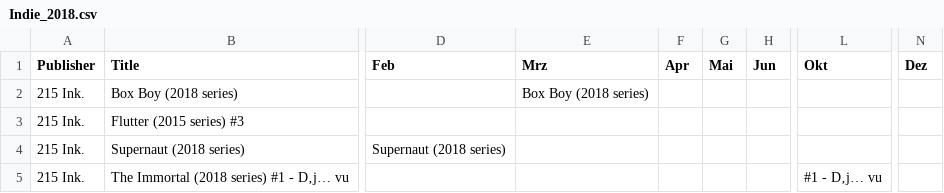
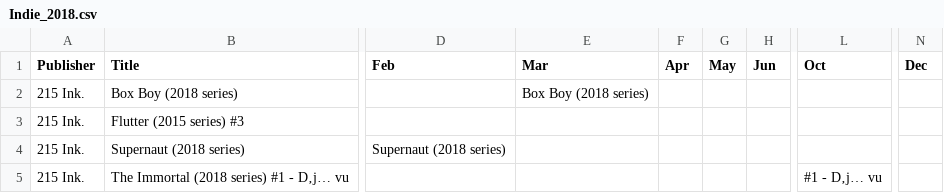
Before and after one commit to Glibberdatsch/Comiclists, a CSV file: Indie_2018.csv, drawn as a sheet; only a part is shown, gaps mark what is left out; the diff names each change by its address in the sheet, - before the commit and + after, or states it on an @@ line.

Commit message:
Update Indie_2018.csv

```diff
--- a/Indie_2018.csv
+++ b/Indie_2018.csv
-E1: Mrz
+E1: Mar
-G1: Mai
+G1: May
-L1: Okt
+L1: Oct
-N1: Dez
+N1: Dec
```
